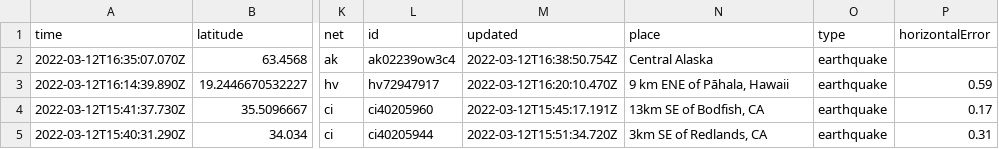
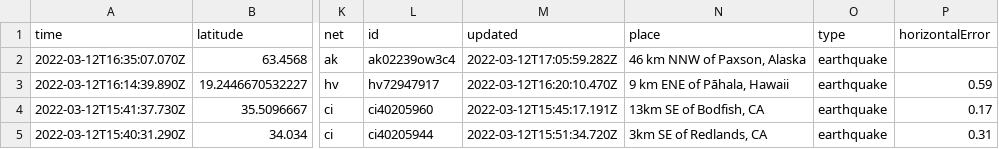
Before and after one commit to rachelll4/git-actions-nicar, a CSV file: usgs_current.csv, drawn as a sheet; only a part is shown, gaps mark what is left out; the diff covers the shown part only; the diff names each change by its address in the sheet, - before the commit and + after, or states it on an @@ line.

```diff
--- a/usgs_current.csv
+++ b/usgs_current.csv
-M2 (updated): 2022-03-12T16:38:50.754Z
+M2 (updated): 2022-03-12T17:05:59.282Z
-N2 (place): Central Alaska
+N2 (place): 46 km NNW of Paxson, Alaska
```
Also changed, not shown: 2 added rows, 5 removed rows and 9 edited cells elsewhere in this file.
